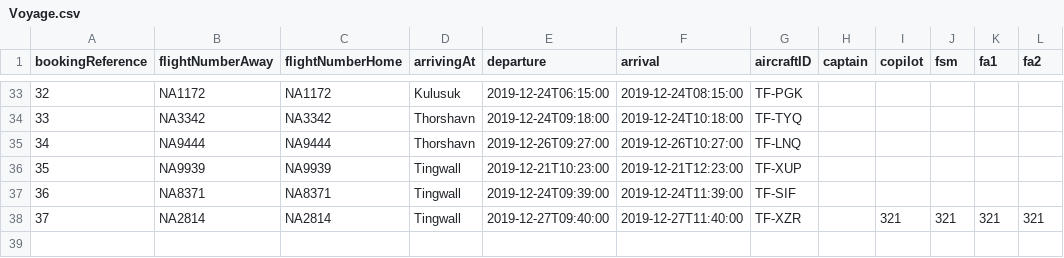
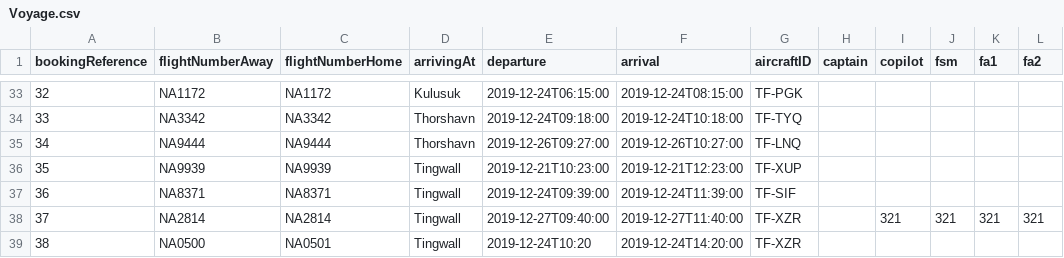
Before and after one commit to atlisnaer98/Verklegt_1, a CSV file: DATA/Voyage.csv, drawn as a sheet; only a part is shown, gaps mark what is left out; the diff names each change by its address in the sheet, - before the commit and + after, or states it on an @@ line.

Commit message:
nytt voyage data

```diff
--- a/DATA/Voyage.csv
+++ b/DATA/Voyage.csv
+row 39: 38 | NA0500 | NA0501 | Tingwall | 2019-12-24T10:20 | 2019-12-24T14:20:00 | TF-XZR
```
